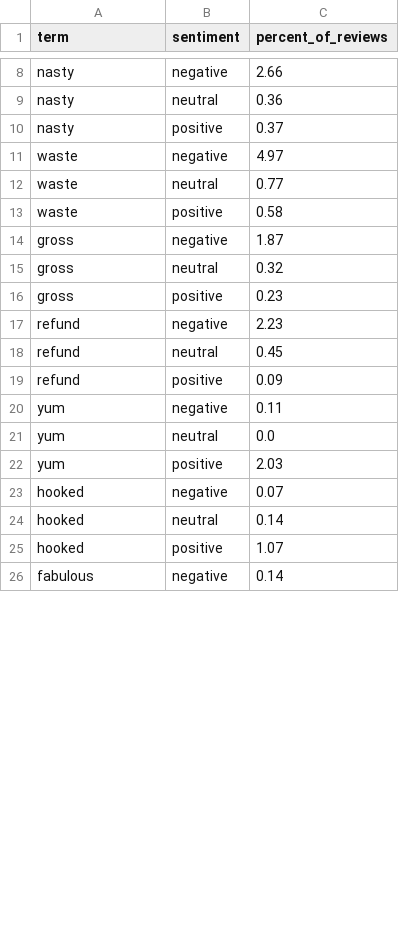
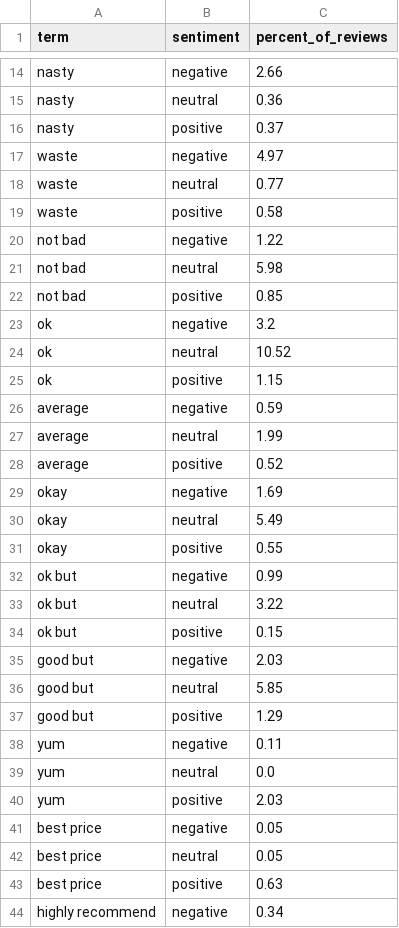
Before and after one commit to anik1617/Omega_3521, a CSV file: report/milestone2/task5_word_frequency.csv, drawn as a sheet; only a part is shown, gaps mark what is left out; the diff covers the shown part only.

```diff
--- a/report/milestone2/task5_word_frequency.csv
+++ b/report/milestone2/task5_word_frequency.csv
@@ -13,8 +19,20 @@ waste,neutral,0.77
 waste,positive,0.58
-gross,negative,1.87
-gross,neutral,0.32
-gross,positive,0.23
-refund,negative,2.23
-refund,neutral,0.45
-refund,positive,0.09
+not bad,negative,1.22
+not bad,neutral,5.98
+not bad,positive,0.85
+ok,negative,3.2
+ok,neutral,10.52
+ok,positive,1.15
+average,negative,0.59
+average,neutral,1.99
+average,positive,0.52
+okay,negative,1.69
+okay,neutral,5.49
+okay,positive,0.55
+ok but,negative,0.99
+ok but,neutral,3.22
+ok but,positive,0.15
+good but,negative,2.03
+good but,neutral,5.85
+good but,positive,1.29
 yum,negative,0.11
@@ -22,5 +40,5 @@ yum,neutral,0.0
 yum,positive,2.03
-hooked,negative,0.07
-hooked,neutral,0.14
-hooked,positive,1.07
-fabulous,negative,0.14
+best price,negative,0.05
+best price,neutral,0.05
+best price,positive,0.63
+highly recommend,negative,0.34
```
Also changed, not shown: 15 added rows, 9 removed rows and 2 edited cells elsewhere in this file, report/milestone2/task4_top_model_terms.csv, report/milestone2/task6_eight_errors.csv, 15 other files.
